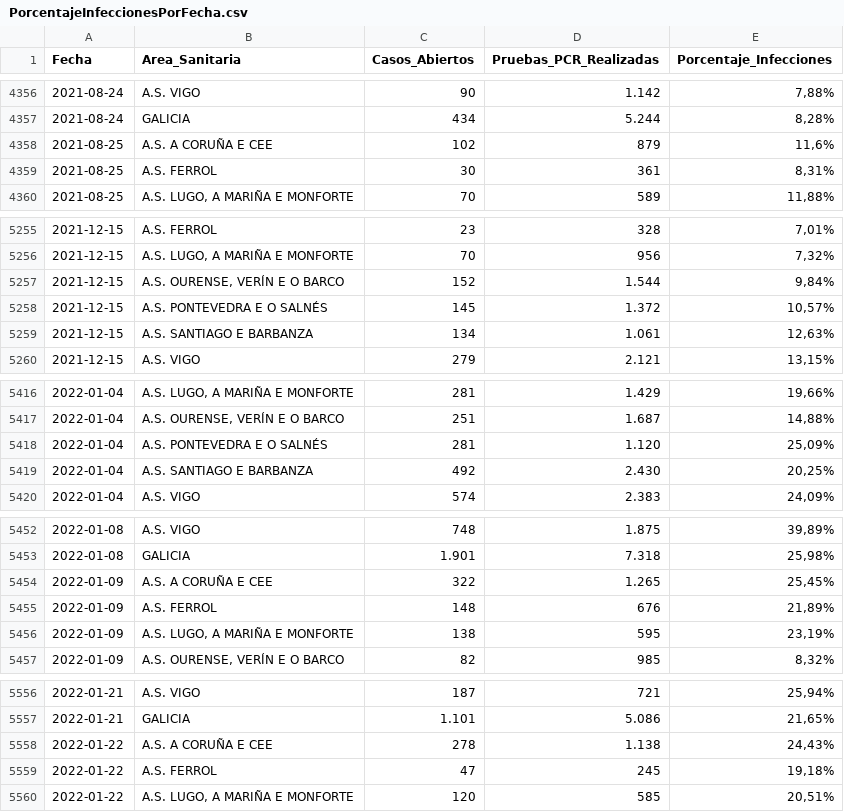
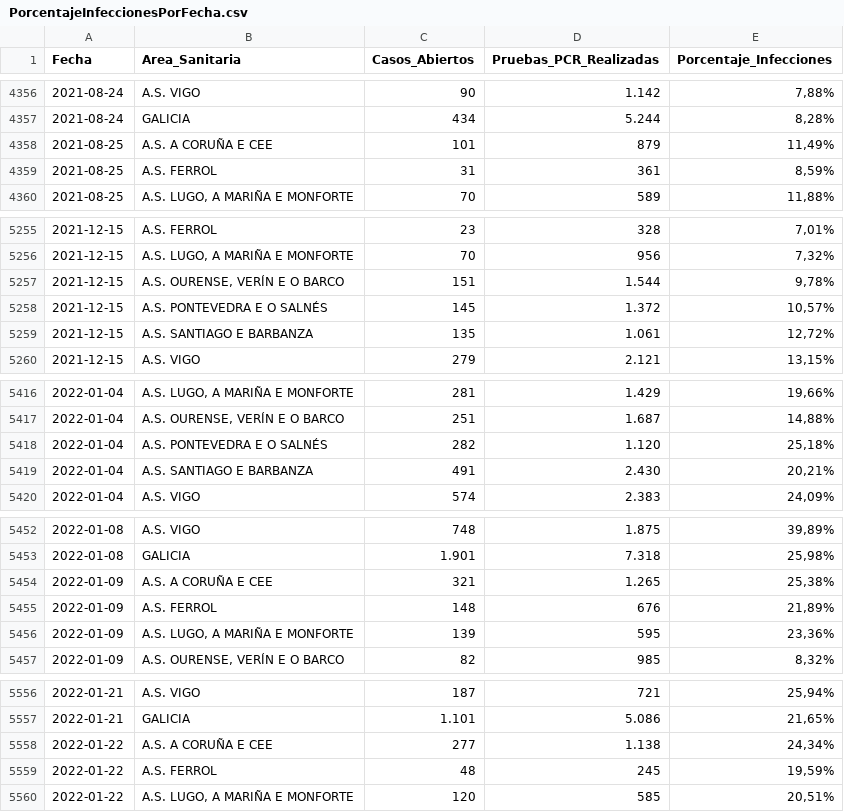
Before and after one commit to jjelosua/sergas-covid19-data, a CSV file: PorcentajeInfeccionesPorFecha.csv, drawn as a sheet; only a part is shown, gaps mark what is left out; the diff covers the shown part only.

```diff
--- a/PorcentajeInfeccionesPorFecha.csv
+++ b/PorcentajeInfeccionesPorFecha.csv
@@ -4357,4 +4357,4 @@ Fecha,Area_Sanitaria,Casos_Abiertos,Pruebas_PCR_Realizadas,Porcentaje_Infeccione
 2021-08-24,"GALICIA","434","5.244","8,28%"
-2021-08-25,"A.S. A CORUÑA E CEE","102","879","11,6%"
-2021-08-25,"A.S. FERROL","30","361","8,31%"
+2021-08-25,"A.S. A CORUÑA E CEE","101","879","11,49%"
+2021-08-25,"A.S. FERROL","31","361","8,59%"
 2021-08-25,"A.S. LUGO, A MARIÑA E MONFORTE","70","589","11,88%"
@@ -5256,5 +5256,5 @@ Fecha,Area_Sanitaria,Casos_Abiertos,Pruebas_PCR_Realizadas,Porcentaje_Infeccione
 2021-12-15,"A.S. LUGO, A MARIÑA E MONFORTE","70","956","7,32%"
-2021-12-15,"A.S. OURENSE, VERÍN E O BARCO","152","1.544","9,84%"
+2021-12-15,"A.S. OURENSE, VERÍN E O BARCO","151","1.544","9,78%"
 2021-12-15,"A.S. PONTEVEDRA E O SALNÉS","145","1.372","10,57%"
-2021-12-15,"A.S. SANTIAGO E BARBANZA","134","1.061","12,63%"
+2021-12-15,"A.S. SANTIAGO E BARBANZA","135","1.061","12,72%"
 2021-12-15,"A.S. VIGO","279","2.121","13,15%"
@@ -5417,4 +5417,4 @@ Fecha,Area_Sanitaria,Casos_Abiertos,Pruebas_PCR_Realizadas,Porcentaje_Infeccione
 2022-01-04,"A.S. OURENSE, VERÍN E O BARCO","251","1.687","14,88%"
-2022-01-04,"A.S. PONTEVEDRA E O SALNÉS","281","1.120","25,09%"
-2022-01-04,"A.S. SANTIAGO E BARBANZA","492","2.430","20,25%"
+2022-01-04,"A.S. PONTEVEDRA E O SALNÉS","282","1.120","25,18%"
+2022-01-04,"A.S. SANTIAGO E BARBANZA","491","2.430","20,21%"
 2022-01-04,"A.S. VIGO","574","2.383","24,09%"
@@ -5453,5 +5453,5 @@ Fecha,Area_Sanitaria,Casos_Abiertos,Pruebas_PCR_Realizadas,Porcentaje_Infeccione
 2022-01-08,"GALICIA","1.901","7.318","25,98%"
-2022-01-09,"A.S. A CORUÑA E CEE","322","1.265","25,45%"
+2022-01-09,"A.S. A CORUÑA E CEE","321","1.265","25,38%"
 2022-01-09,"A.S. FERROL","148","676","21,89%"
-2022-01-09,"A.S. LUGO, A MARIÑA E MONFORTE","138","595","23,19%"
+2022-01-09,"A.S. LUGO, A MARIÑA E MONFORTE","139","595","23,36%"
 2022-01-09,"A.S. OURENSE, VERÍN E O BARCO","82","985","8,32%"
@@ -5557,4 +5557,4 @@ Fecha,Area_Sanitaria,Casos_Abiertos,Pruebas_PCR_Realizadas,Porcentaje_Infeccione
 2022-01-21,"GALICIA","1.101","5.086","21,65%"
-2022-01-22,"A.S. A CORUÑA E CEE","278","1.138","24,43%"
-2022-01-22,"A.S. FERROL","47","245","19,18%"
+2022-01-22,"A.S. A CORUÑA E CEE","277","1.138","24,34%"
+2022-01-22,"A.S. FERROL","48","245","19,59%"
 2022-01-22,"A.S. LUGO, A MARIÑA E MONFORTE","120","585","20,51%"
```
Also changed, not shown: 9 added rows, 1 removed row and 35 edited cells elsewhere in this file, ActivosCuradosFallecidos.csv, OcupacionCamasHospital.csv, 1 other file.
